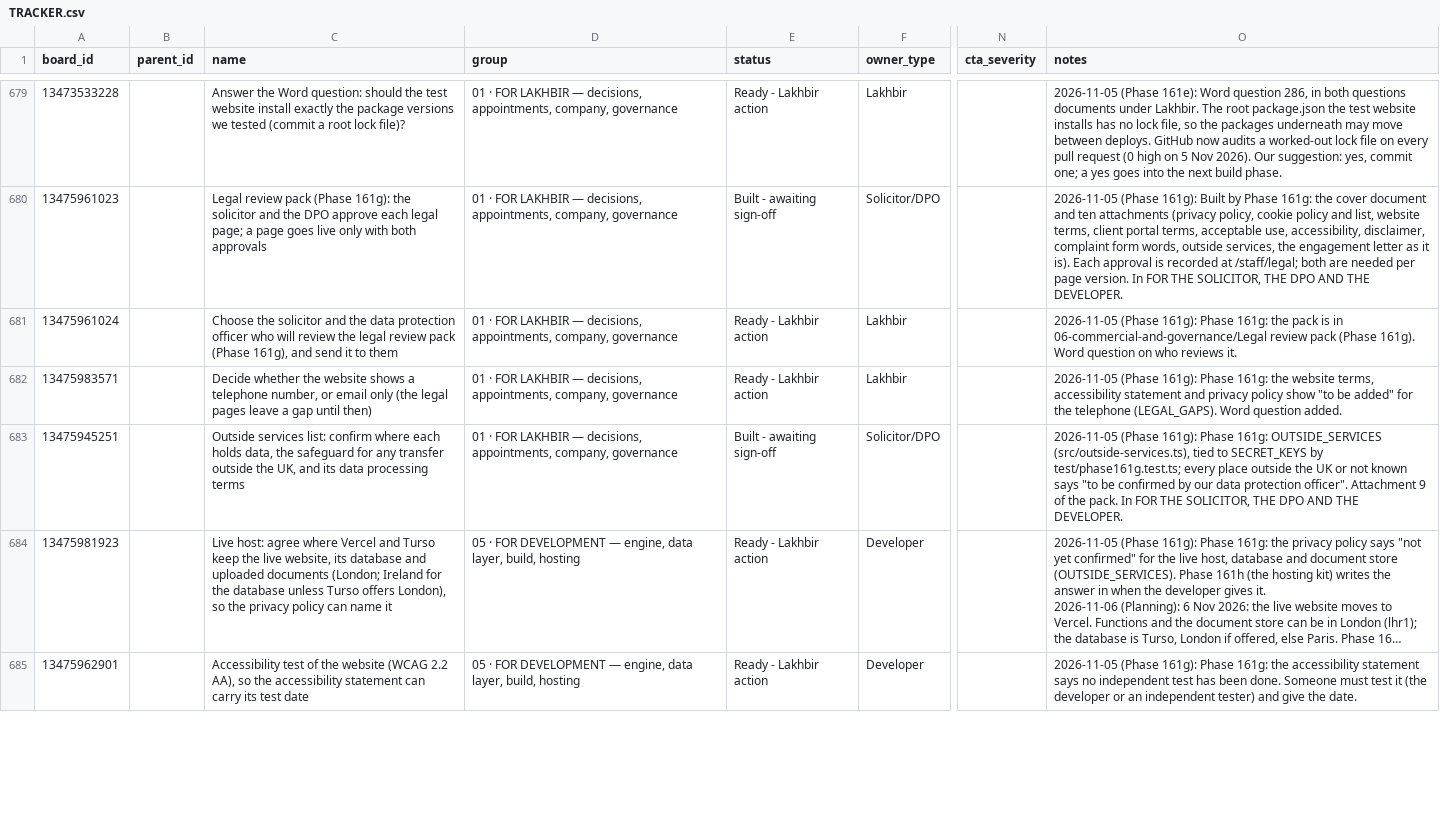
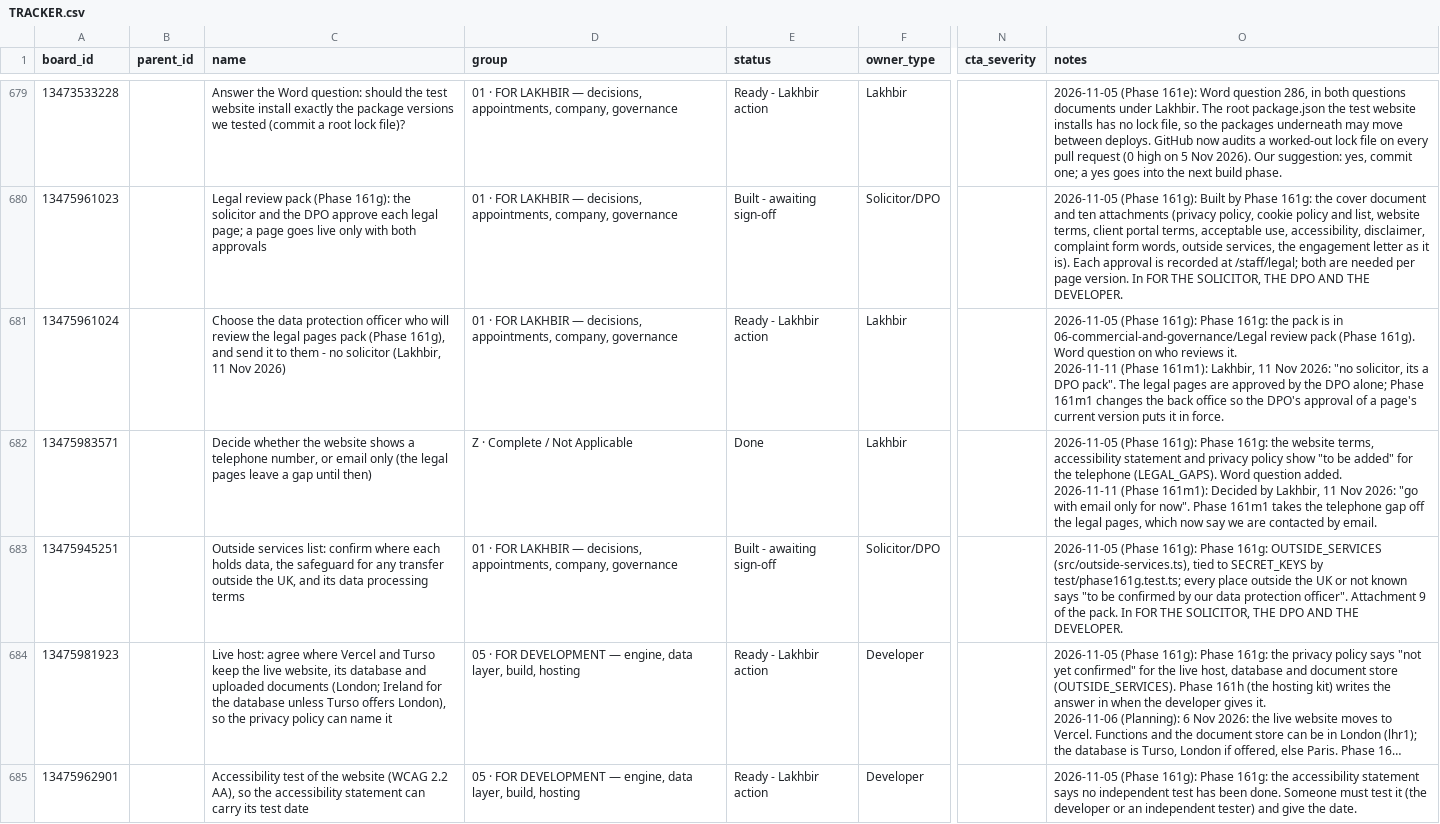
Before and after one commit to ldhillonaqlios/caprebate, a CSV file: Caprebate/00-START-HERE/hub/TRACKER.csv, drawn as a sheet; only a part is shown, gaps mark what is left out; long unchanged cells end in …; ↵ is a line break in a cell; the diff covers the shown part only; the diff names each change by its address in the sheet, - before the commit and + after, or states it on an @@ line.

```diff
--- a/Caprebate/00-START-HERE/hub/TRACKER.csv
+++ b/Caprebate/00-START-HERE/hub/TRACKER.csv
-C681 (name): Choose the solicitor and the data protection officer who will review the legal review pack (Phase 161g), and send it to them
+C681 (name): Choose the data protection officer who will review the legal pages pack (Phase 161g), and send it to them - no solicitor (Lakhbir, 11 Nov 2026)
-O681 (notes): …reviews it.
+O681 (notes): …reviews it. ↵ 2026-11-11 (Phase 161m1): Lakhbir, 11 Nov 2026: "no solicitor, its a DPO pack". The legal pages are approved by the DPO alone; Phase 161m1 changes the back office so the DPO's approval of a page's current version puts it in force.
-D682 (group): 01 · FOR LAKHBIR — decisions, appointments, company, governance
+D682 (group): Z · Complete / Not Applicable
-E682 (status): Ready - Lakhbir action
+E682 (status): Done
-O682 (notes): …question added.
+O682 (notes): …question added. ↵ 2026-11-11 (Phase 161m1): Decided by Lakhbir, 11 Nov 2026: "go with email only for now". Phase 161m1 takes the telephone gap off the legal pages, which now say we are contacted by email.
```
Also changed, not shown: 4 edited cells elsewhere in this file, 5 other files.
